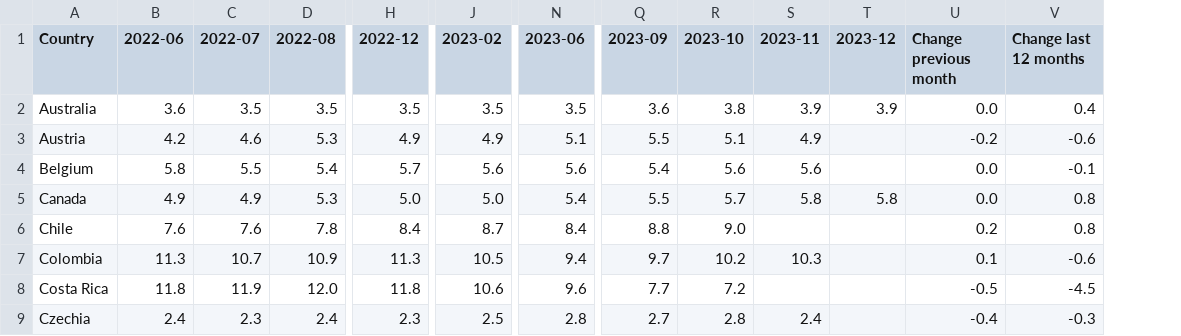
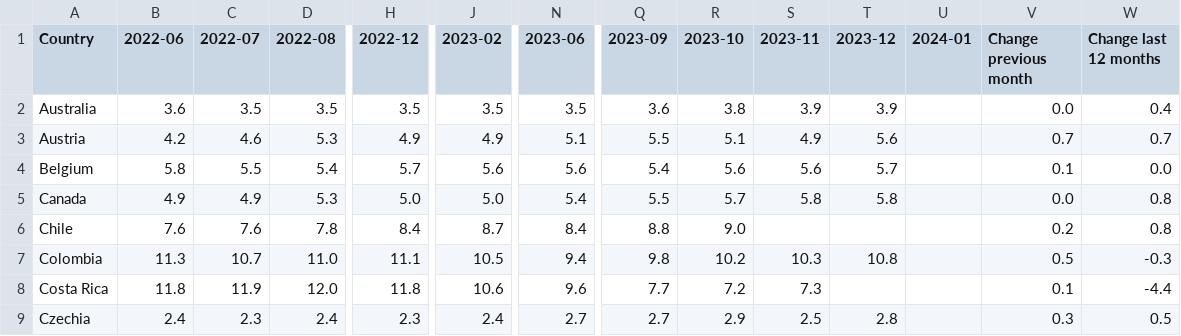
Before and after one commit to Qery-Data/Unemployment-OECD, a CSV file: data/OECD_MEI_Unemployment_Last_12M.csv, drawn as a sheet; only a part is shown, gaps mark what is left out; addresses are those after the commit; the diff covers the shown part only; the diff names each change by its address in the sheet, - before the commit and + after, or states it on an @@ line.

```diff
--- a/data/OECD_MEI_Unemployment_Last_12M.csv
+++ b/data/OECD_MEI_Unemployment_Last_12M.csv
+column U (2024-01), empty
-T3 (2023-12): (empty)
+T3 (2023-12): 5.6
-V3 (Change previous month): -0.2
+V3 (Change previous month): 0.7
-W3 (Change last 12 months): -0.6
+W3 (Change last 12 months): 0.7
-T4 (2023-12): (empty)
+T4 (2023-12): 5.7
-V4 (Change previous month): 0.0
+V4 (Change previous month): 0.1
-W4 (Change last 12 months): -0.1
+W4 (Change last 12 months): 0.0
-D7 (2022-08): 10.9
+D7 (2022-08): 11.0
-H7 (2022-12): 11.3
+H7 (2022-12): 11.1
-Q7 (2023-09): 9.7
+Q7 (2023-09): 9.8
-T7 (2023-12): (empty)
+T7 (2023-12): 10.8
-V7 (Change previous month): 0.1
+V7 (Change previous month): 0.5
-W7 (Change last 12 months): -0.6
+W7 (Change last 12 months): -0.3
-S8 (2023-11): (empty)
+S8 (2023-11): 7.3
-V8 (Change previous month): -0.5
+V8 (Change previous month): 0.1
-W8 (Change last 12 months): -4.5
+W8 (Change last 12 months): -4.4
-J9 (2023-02): 2.5
+J9 (2023-02): 2.4
-N9 (2023-06): 2.8
+N9 (2023-06): 2.7
-R9 (2023-10): 2.8
+R9 (2023-10): 2.9
-S9 (2023-11): 2.4
+S9 (2023-11): 2.5
-T9 (2023-12): (empty)
+T9 (2023-12): 2.8
-V9 (Change previous month): -0.4
+V9 (Change previous month): 0.3
-W9 (Change last 12 months): -0.3
+W9 (Change last 12 months): 0.5
```
Also changed, not shown: 117 edited cells elsewhere in this file, data/OECD_MEI_Unemployment_Last_5Y.csv, data/OECD_MEI_Unemployment_Last_5Y_Q.csv, 1 other file.
